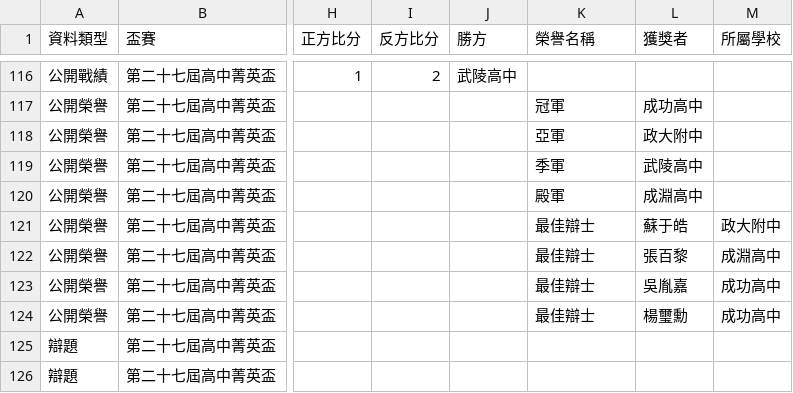
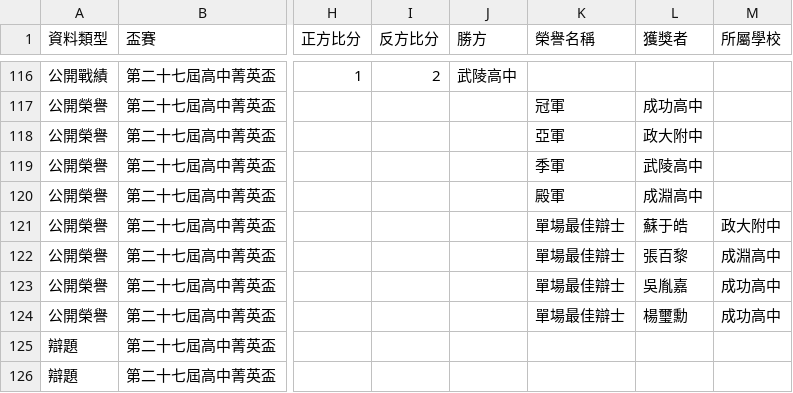
Before and after one commit to macrokernel3000/opendebate, a CSV file: data/public-data-第二十七屆高中菁英盃.csv, drawn as a sheet; only a part is shown, gaps mark what is left out; the diff names each change by its address in the sheet, - before the commit and + after, or states it on an @@ line.

```diff
--- a/data/public-data-第二十七屆高中菁英盃.csv
+++ b/data/public-data-第二十七屆高中菁英盃.csv
-K121:K124 (榮譽名稱): 最佳辯士
+K121:K124 (榮譽名稱): 單場最佳辯士
```
Also changed, not shown: data/public-data-第三十七屆蘇州盃高中職辯論錦標賽.csv, data/public-data-第三十五屆蘇州盃高中職辯論錦標賽.csv, 31 other files.
